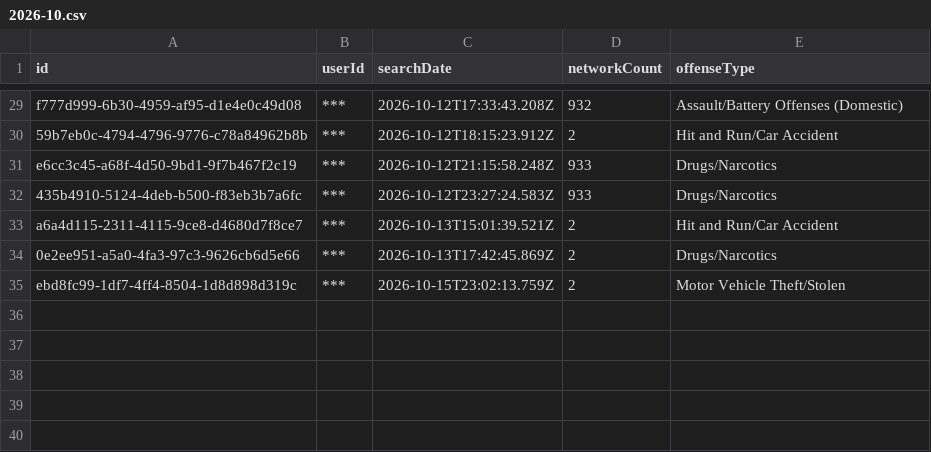
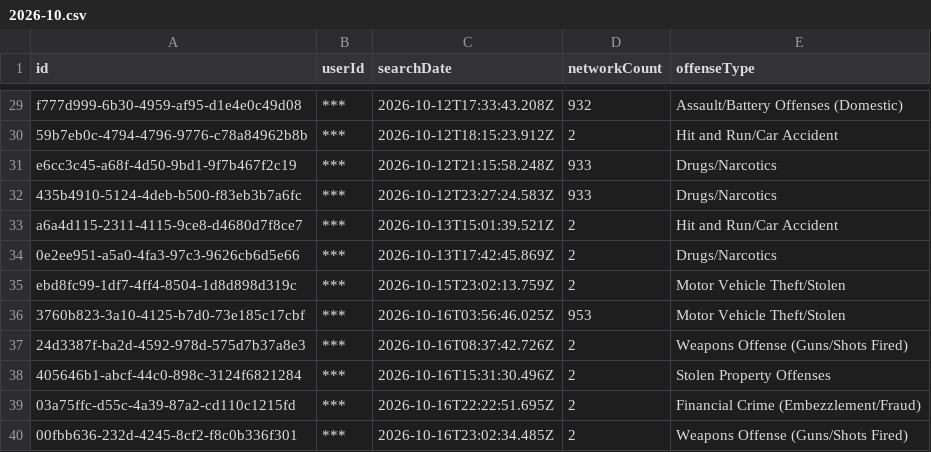
Before and after one commit to Cantica-Systems/mi-flock-transparency, a CSV file: muskegon/data/muskegon-city-pd/2026-10.csv, drawn as a sheet; only a part is shown, gaps mark what is left out.

Commit message:
Update at 2026-10-17T20:03Z (muskegon-city-pd +5)

```diff
--- a/muskegon/data/muskegon-city-pd/2026-10.csv
+++ b/muskegon/data/muskegon-city-pd/2026-10.csv
@@ -35 +35,6 @@ a6a4d115-2311-4115-9ce8-d4680d7f8ce7,***,2026-10-13T15:01:39.521Z,2,Hit and Run/
 ebd8fc99-1df7-4ff4-8504-1d8d898d319c,***,2026-10-15T23:02:13.759Z,2,Motor Vehicle Theft/Stolen
+3760b823-3a10-4125-b7d0-73e185c17cbf,***,2026-10-16T03:56:46.025Z,953,Motor Vehicle Theft/Stolen
+24d3387f-ba2d-4592-978d-575d7b37a8e3,***,2026-10-16T08:37:42.726Z,2,Weapons Offense (Guns/Shots Fired)
+405646b1-abcf-44c0-898c-3124f6821284,***,2026-10-16T15:31:30.496Z,2,Stolen Property Offenses
+03a75ffc-d55c-4a39-87a2-cd110c1215fd,***,2026-10-16T22:22:51.695Z,2,Financial Crime (Embezzlement/Fraud)
+00fbb636-232d-4245-8cf2-f8c0b336f301,***,2026-10-16T23:02:34.485Z,2,Weapons Offense (Guns/Shots Fired)
```
Also changed, not shown: muskegon/data/muskegon-city-pd/stats.csv, muskegon/raw/muskegon-city-pd/audit.csv, 2 other files.
